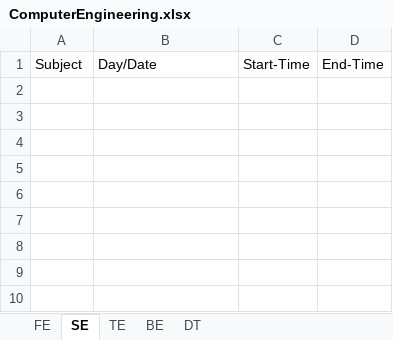
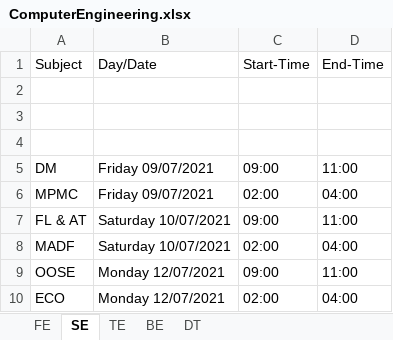
Before and after one commit to sashpawar11/ExamTimetableManagement, an Excel workbook: timetabledatabase/ComputerEngineering.xlsx, sheet SE, drawn as a sheet; values as stored, in another font and other column widths than the file's, no borders; the diff names each change by its address in the sheet, - before the commit and + after, or states it on an @@ line.

```diff
--- a/timetabledatabase/ComputerEngineering.xlsx (sheet SE)
+++ b/timetabledatabase/ComputerEngineering.xlsx (sheet SE)
+row 2: (empty)
+row 3: (empty)
+row 4: (empty)
+row 5: DM | Friday 09/07/2021 | 09:00 | 11:00
+row 6: MPMC | Friday 09/07/2021 | 02:00 | 04:00
+row 7: FL & AT | Saturday 10/07/2021 | 09:00 | 11:00
+row 8: MADF | Saturday 10/07/2021 | 02:00 | 04:00
+row 9: OOSE | Monday 12/07/2021 | 09:00 | 11:00
+row 10: ECO | Monday 12/07/2021 | 02:00 | 04:00
```
Also changed, not shown: sheet FE, sheet DT, timetabledatabase/CivilEngineering.xlsx, 2 other files.
